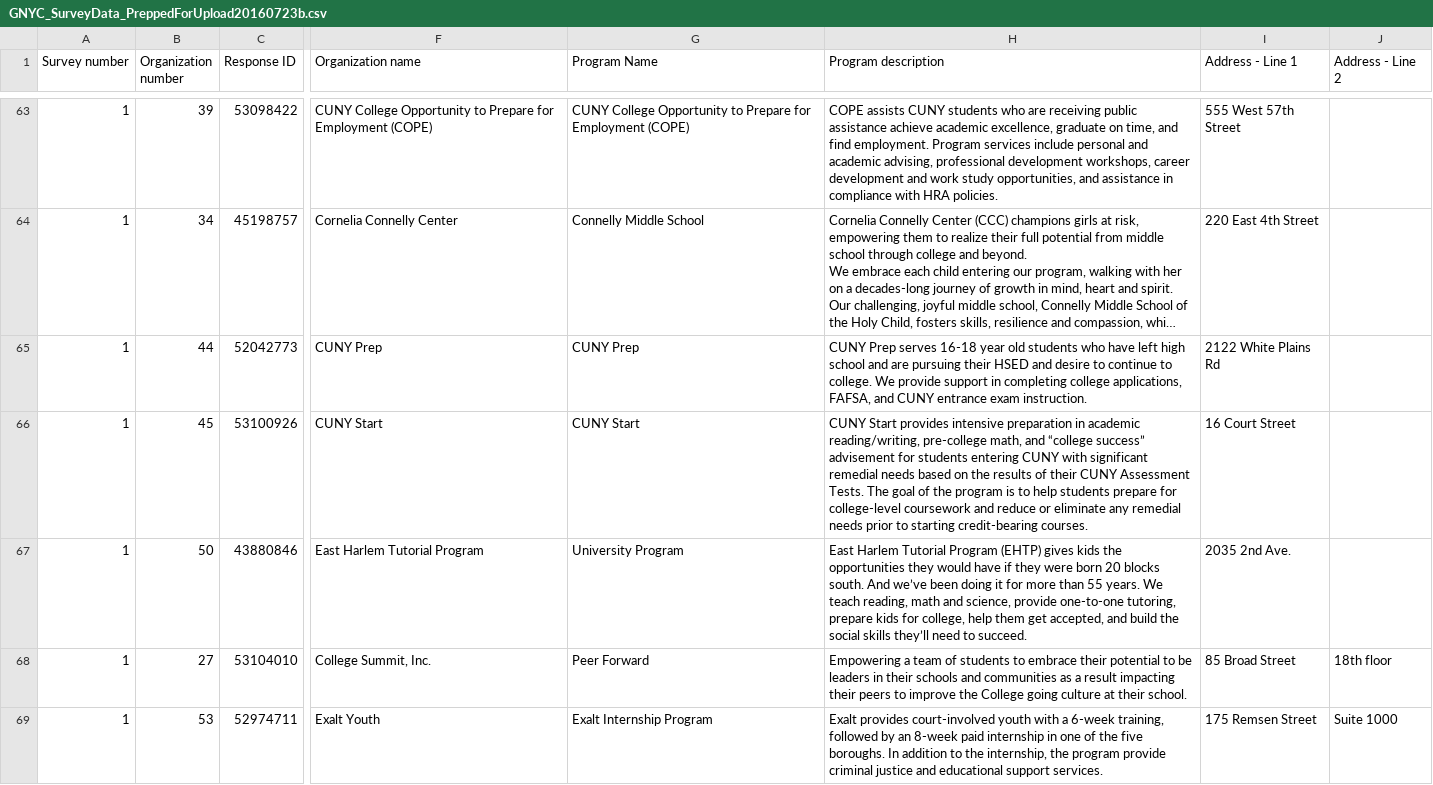
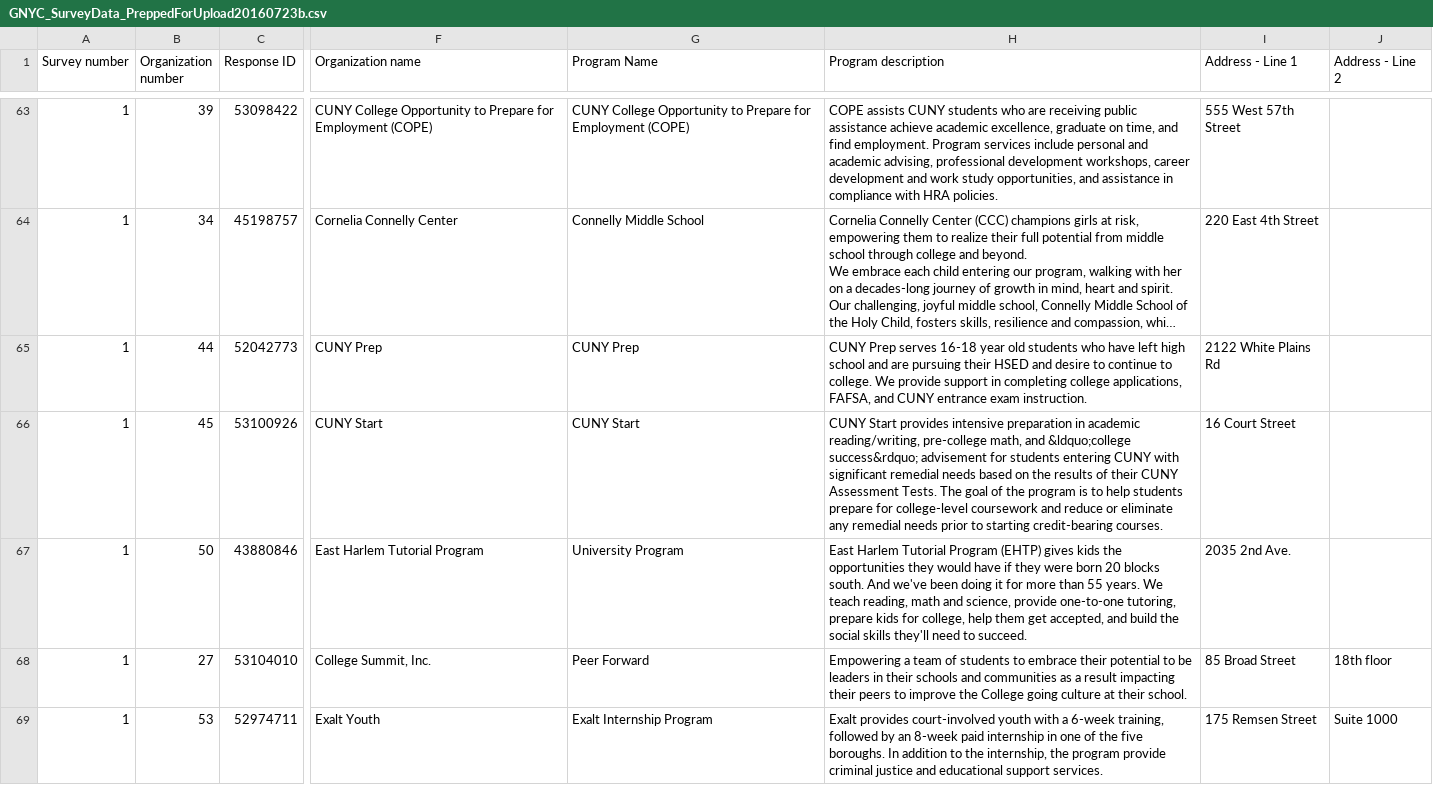
Before and after one commit to likeshumidity/CRC_GraduateNYC, a CSV file: wp-content/plugins/crc-graduate-nyc-survey-map/GNYC_SurveyData_PreppedForUpload20160723b.csv, drawn as a sheet; only a part is shown, gaps mark what is left out; long unchanged cells end in …; the diff covers the shown part only; the diff names each change by its address in the sheet, - before the commit and + after, or states it on an @@ line.

Commit message:
updated csv with proper encodings.

```diff
--- a/wp-content/plugins/crc-graduate-nyc-survey-map/GNYC_SurveyData_PreppedForUpload20160723b.csv
+++ b/wp-content/plugins/crc-graduate-nyc-survey-map/GNYC_SurveyData_PreppedForUpload20160723b.csv
-H66 (Program description): …math, and “college success” advisement for…
+H66 (Program description): …math, and &ldquo;college success&rdquo; advisement for…
-H67 (Program description): …south. And we’ve been doing it for more than 55 years. We teach reading, math and science, provide one-to-one tutoring, prepare kids for college, help them get accepted, and build the social skills they’ll need to…
+H67 (Program description): …south. And we've been doing it for more than 55 years. We teach reading, math and science, provide one-to-one tutoring, prepare kids for college, help them get accepted, and build the social skills they'll need to…
```
Also changed, not shown: 29 edited cells elsewhere in this file.
